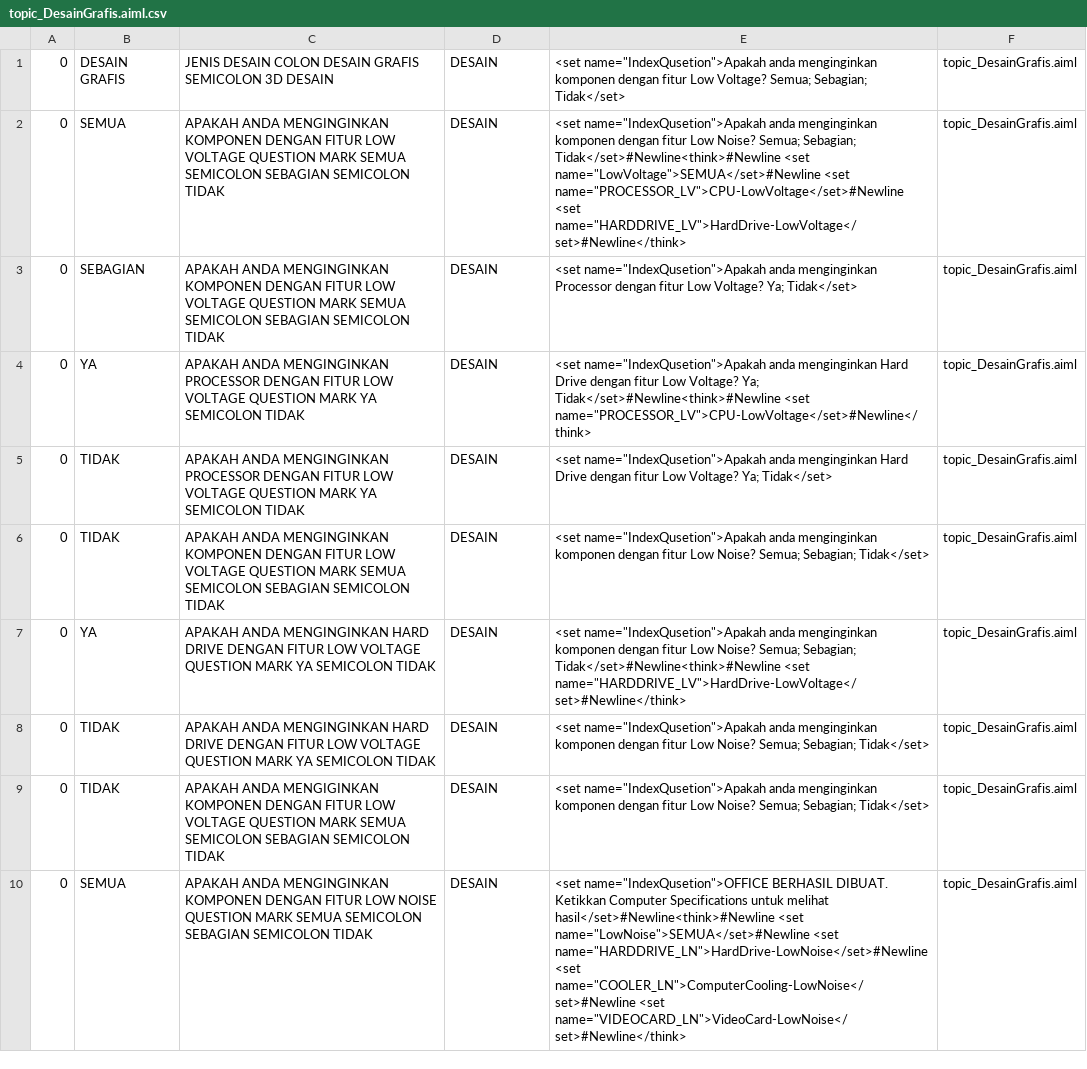
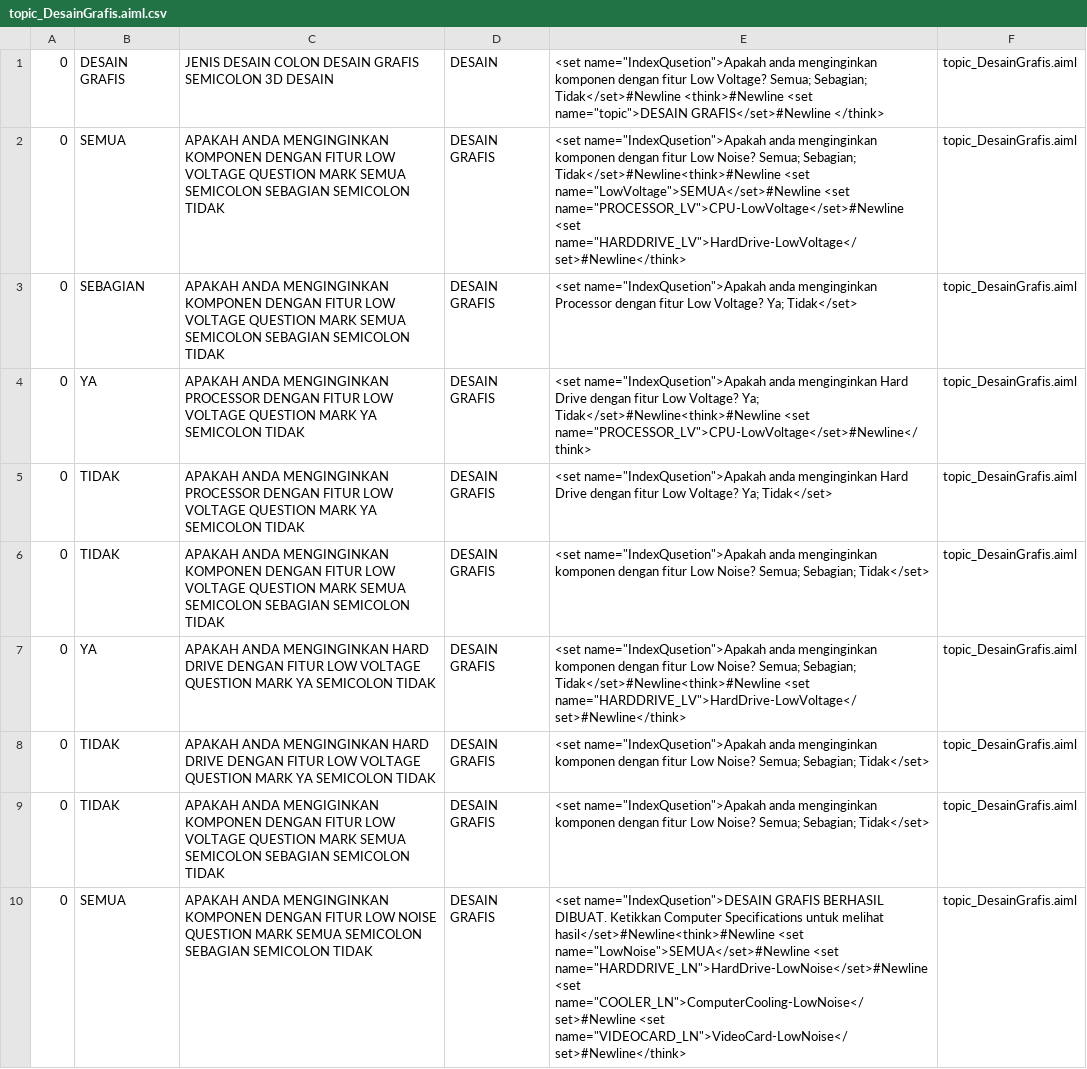
Before and after one commit to ajerabi/Chatbot-AB-Program, a CSV file: bots/super/aimlif/topic_DesainGrafis.aiml.csv, drawn as a sheet; only a part is shown; the diff covers the shown part only; the diff names each change by its address in the sheet, - before the commit and + after, or states it on an @@ line.

```diff
--- a/bots/super/aimlif/topic_DesainGrafis.aiml.csv
+++ b/bots/super/aimlif/topic_DesainGrafis.aiml.csv
-E1: …Semua; Sebagian; Tidak</set>
+E1: …Semua; Sebagian; Tidak</set>#Newline <think>#Newline <set name="topic">DESAIN GRAFIS</set>#Newline </think>
-D2:D10: DESAIN
+D2:D10: DESAIN GRAFIS
-E10: <set name="IndexQusetion">OFFICE BERHASIL DIBUAT.…
+E10: <set name="IndexQusetion">DESAIN GRAFIS BERHASIL DIBUAT.…
```
Also changed, not shown: 12 edited cells elsewhere in this file, bots/super/aimlif/topic_Usability.aiml.csv, bots/super/aimlif/update.aiml.csv, 4 other files.
